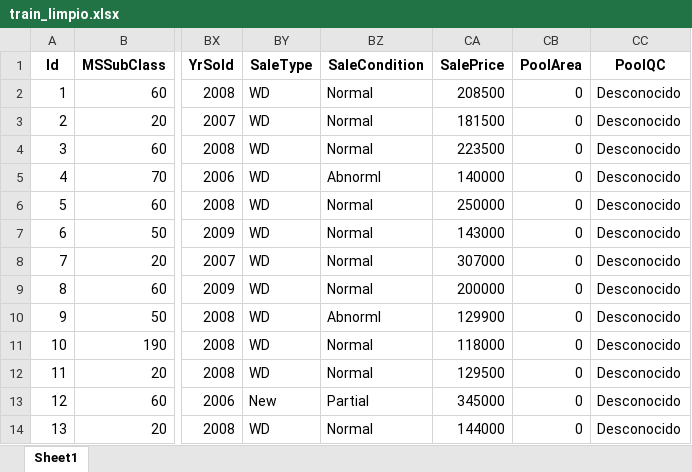
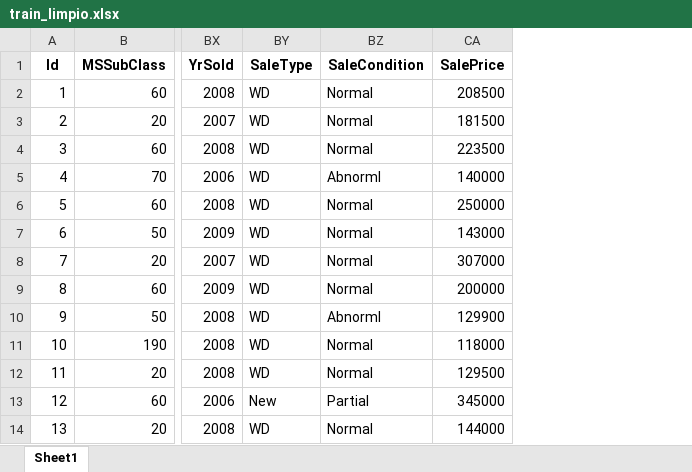
Before and after one commit to rodrigoosoriogaona/Ciencia-de-Datos, an Excel workbook: src/data/train_limpio.xlsx, sheet Sheet1, drawn as a sheet; only a part is shown, gaps mark what is left out; values as stored, in another font and other column widths than the file's, no borders; the diff names each change by its address in the sheet, - before the commit and + after, or states it on an @@ line.

```diff
--- a/src/data/train_limpio.xlsx (sheet Sheet1)
+++ b/src/data/train_limpio.xlsx (sheet Sheet1)
-column CB (PoolArea), rows 2-14: all 0
-column CC (PoolQC), rows 2-14: all Desconocido
```
Also changed, not shown: 1 other file.
